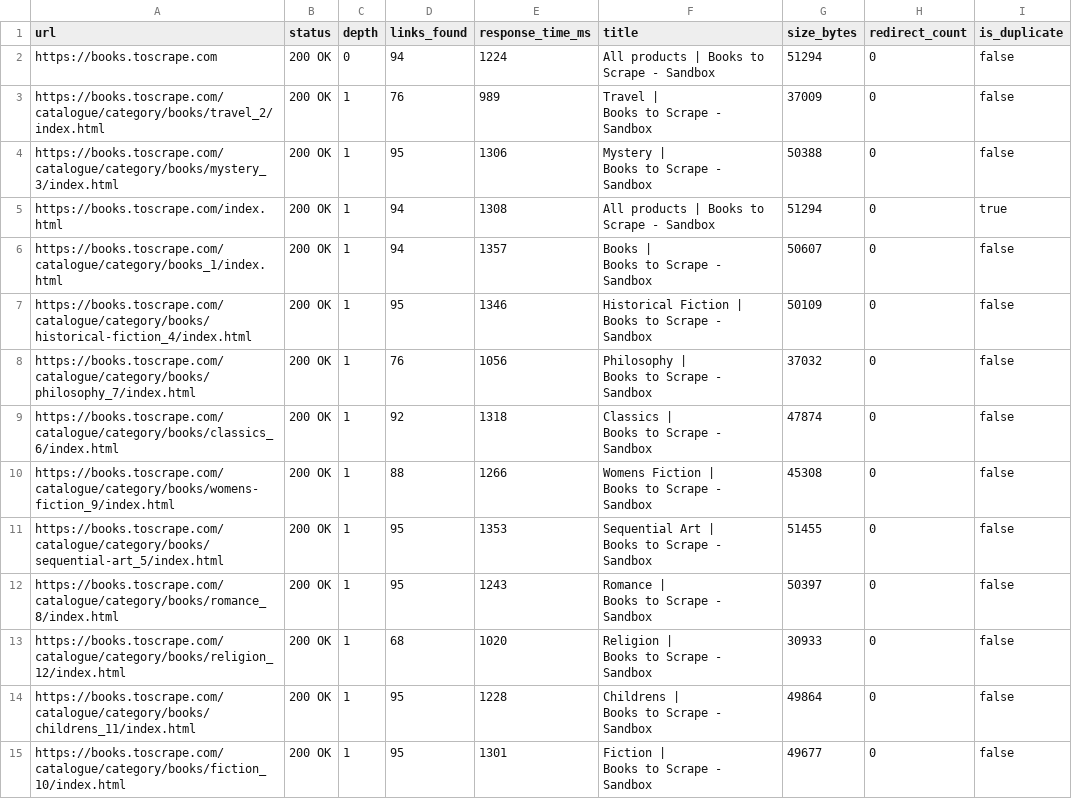
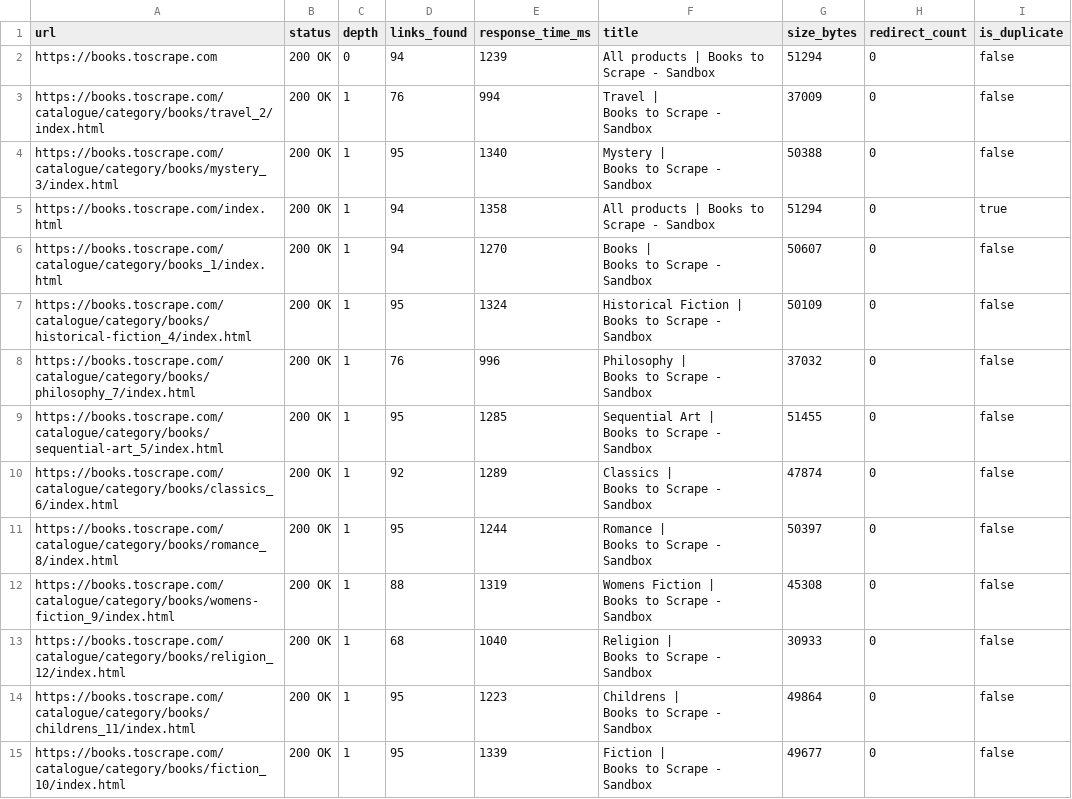
Before and after one commit to jj-9901/rustcrawler, a CSV file: crawl_results.csv, drawn as a sheet; only a part is shown; the diff covers the shown part only.

```diff
--- a/crawl_results.csv
+++ b/crawl_results.csv
@@ -1,27 +1,27 @@
 url,status,depth,links_found,response_time_ms,title,size_bytes,redirect_count,is_duplicate
-https://books.toscrape.com,200 OK,0,94,1224,All products | Books to Scrape - Sandbox,51294,0,false
-https://books.toscrape.com/catalogue/category/books/travel_2/index.html,200 OK,1,76,989,"Travel |
-     Books to Scrape - Sandbox",37009,0,false
-https://books.toscrape.com/catalogue/category/books/mystery_3/index.html,200 OK,1,95,1306,"Mystery |
-     Books to Scrape - Sandbox",50388,0,false
-https://books.toscrape.com/index.html,200 OK,1,94,1308,All products | Books to Scrape - Sandbox,51294,0,true
-https://books.toscrape.com/catalogue/category/books_1/index.html,200 OK,1,94,1357,"Books |
-     Books to Scrape - Sandbox",50607,0,false
-https://books.toscrape.com/catalogue/category/books/historical-fiction_4/index.html,200 OK,1,95,1346,"Historical Fiction |
-     Books to Scrape - Sandbox",50109,0,false
-https://books.toscrape.com/catalogue/category/books/philosophy_7/index.html,200 OK,1,76,1056,"Philosophy |
-     Books to Scrape - Sandbox",37032,0,false
-https://books.toscrape.com/catalogue/category/books/classics_6/index.html,200 OK,1,92,1318,"Classics |
-     Books to Scrape - Sandbox",47874,0,false
-https://books.toscrape.com/catalogue/category/books/womens-fiction_9/index.html,200 OK,1,88,1266,"Womens Fiction |
-     Books to Scrape - Sandbox",45308,0,false
-https://books.toscrape.com/catalogue/category/books/sequential-art_5/index.html,200 OK,1,95,1353,"Sequential Art |
-     Books to Scrape - Sandbox",51455,0,false
-https://books.toscrape.com/catalogue/category/books/romance_8/index.html,200 OK,1,95,1243,"Romance |
-     Books to Scrape - Sandbox",50397,0,false
-https://books.toscrape.com/catalogue/category/books/religion_12/index.html,200 OK,1,68,1020,"Religion |
-     Books to Scrape - Sandbox",30933,0,false
-https://books.toscrape.com/catalogue/category/books/childrens_11/index.html,200 OK,1,95,1228,"Childrens |
-     Books to Scrape - Sandbox",49864,0,false
-https://books.toscrape.com/catalogue/category/books/fiction_10/index.html,200 OK,1,95,1301,"Fiction |
-     Books to Scrape - Sandbox",49677,0,false
+https://books.toscrape.com,200 OK,0,94,1239,All products | Books to Scrape - Sandbox,51294,0,false
+https://books.toscrape.com/catalogue/category/books/travel_2/index.html,200 OK,1,76,994,"Travel |
+     Books to Scrape - Sandbox",37009,0,false
+https://books.toscrape.com/catalogue/category/books/mystery_3/index.html,200 OK,1,95,1340,"Mystery |
+     Books to Scrape - Sandbox",50388,0,false
+https://books.toscrape.com/index.html,200 OK,1,94,1358,All products | Books to Scrape - Sandbox,51294,0,true
+https://books.toscrape.com/catalogue/category/books_1/index.html,200 OK,1,94,1270,"Books |
+     Books to Scrape - Sandbox",50607,0,false
+https://books.toscrape.com/catalogue/category/books/historical-fiction_4/index.html,200 OK,1,95,1324,"Historical Fiction |
+     Books to Scrape - Sandbox",50109,0,false
+https://books.toscrape.com/catalogue/category/books/philosophy_7/index.html,200 OK,1,76,996,"Philosophy |
+     Books to Scrape - Sandbox",37032,0,false
+https://books.toscrape.com/catalogue/category/books/sequential-art_5/index.html,200 OK,1,95,1285,"Sequential Art |
+     Books to Scrape - Sandbox",51455,0,false
+https://books.toscrape.com/catalogue/category/books/classics_6/index.html,200 OK,1,92,1289,"Classics |
+     Books to Scrape - Sandbox",47874,0,false
+https://books.toscrape.com/catalogue/category/books/romance_8/index.html,200 OK,1,95,1244,"Romance |
+     Books to Scrape - Sandbox",50397,0,false
+https://books.toscrape.com/catalogue/category/books/womens-fiction_9/index.html,200 OK,1,88,1319,"Womens Fiction |
+     Books to Scrape - Sandbox",45308,0,false
+https://books.toscrape.com/catalogue/category/books/religion_12/index.html,200 OK,1,68,1040,"Religion |
+     Books to Scrape - Sandbox",30933,0,false
+https://books.toscrape.com/catalogue/category/books/childrens_11/index.html,200 OK,1,95,1223,"Childrens |
+     Books to Scrape - Sandbox",49864,0,false
+https://books.toscrape.com/catalogue/category/books/fiction_10/index.html,200 OK,1,95,1339,"Fiction |
+     Books to Scrape - Sandbox",49677,0,false
```
Also changed, not shown: 4 added rows, 4 removed rows and 12 edited cells elsewhere in this file, 4 other files.
